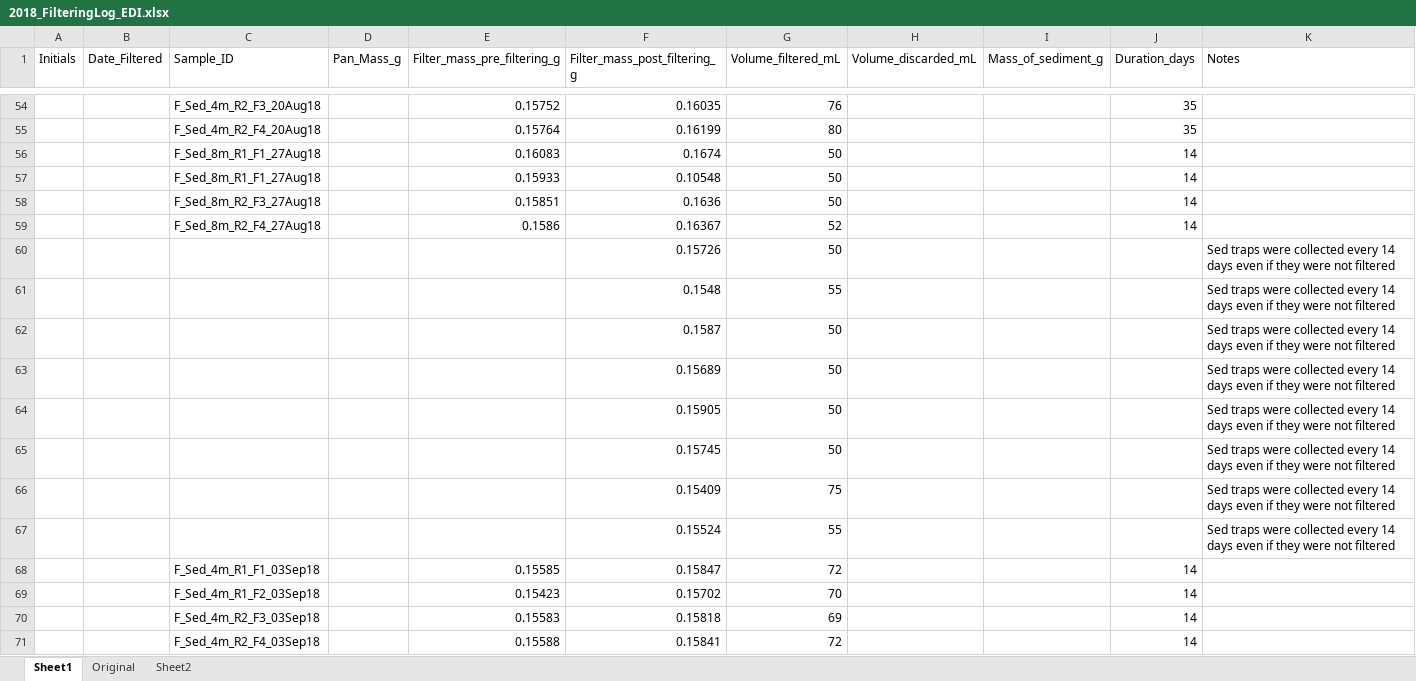
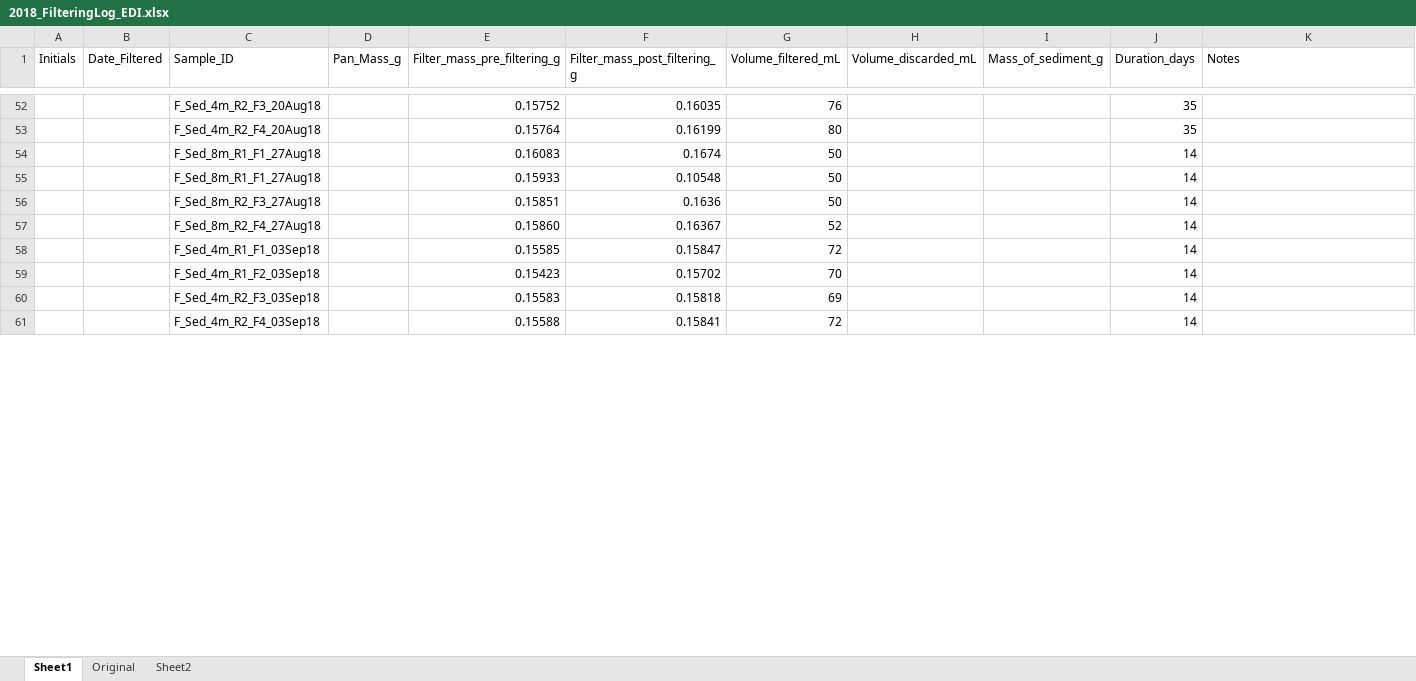
Before and after one commit to CareyLabVT/Reservoirs, an Excel workbook: Data/DataNotYetUploadedToEDI/Sed_trap/Filtering logs/2018_FilteringLog_EDI.xlsx, sheet Sheet1, drawn as a sheet; only a part is shown, gaps mark what is left out; values as stored, in another font and other column widths than the file's, no borders; removed rows and columns are numbered as before the commit, all else as after; the diff covers the shown part only; the diff names each change by its address in the sheet, - before the commit and + after, or states it on an @@ line.

```diff
--- a/Data/DataNotYetUploadedToEDI/Sed_trap/Filtering logs/2018_FilteringLog_EDI.xlsx (sheet Sheet1)
+++ b/Data/DataNotYetUploadedToEDI/Sed_trap/Filtering logs/2018_FilteringLog_EDI.xlsx (sheet Sheet1)
-E57 (Filter_mass_pre_filtering_g): 0.1586
+E57 (Filter_mass_pre_filtering_g): 0.15860
-row 60:  |  |  |  |  | 0.15726 | 50 |  |  |  | Sed traps were collected every 14 days even if they were not filtered
-row 61:  |  |  |  |  | 0.1548 | 55 |  |  |  | Sed traps were collected every 14 days even if they were not filtered
-row 62:  |  |  |  |  | 0.1587 | 50 |  |  |  | Sed traps were collected every 14 days even if they were not filtered
-row 63:  |  |  |  |  | 0.15689 | 50 |  |  |  | Sed traps were collected every 14 days even if they were not filtered
-row 64:  |  |  |  |  | 0.15905 | 50 |  |  |  | Sed traps were collected every 14 days even if they were not filtered
-row 65:  |  |  |  |  | 0.15745 | 50 |  |  |  | Sed traps were collected every 14 days even if they were not filtered
-row 66:  |  |  |  |  | 0.15409 | 75 |  |  |  | Sed traps were collected every 14 days even if they were not filtered
-row 67:  |  |  |  |  | 0.15524 | 55 |  |  |  | Sed traps were collected every 14 days even if they were not filtered
```
Also changed, not shown: 2 removed rows and 29 edited cells elsewhere in this sheet, Data/DataNotYetUploadedToEDI/Sed_trap/Metals/2018_AcidDigestions_EDI.xlsx.
